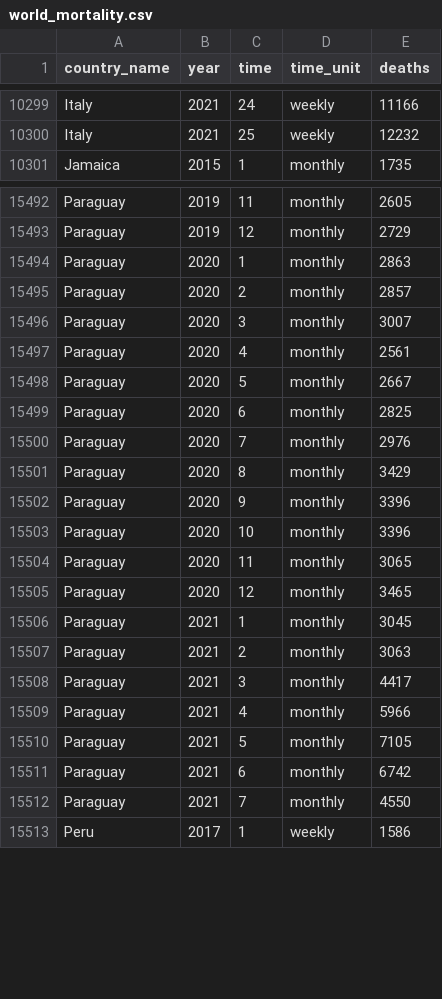
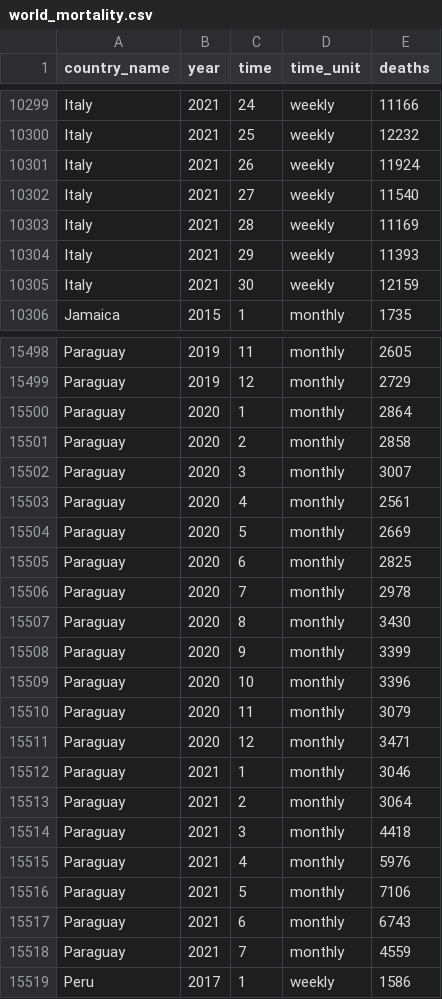
Before and after one commit to akarlinsky/world_mortality, a CSV file: world_mortality.csv, drawn as a sheet; only a part is shown, gaps mark what is left out; the diff covers the shown part only.

Commit message:
2021-09-24 Update 2
- New data: Italy, Moldova, Serbia.

- Revisions: Moldova, Paraguay.

```diff
--- a/world_mortality.csv
+++ b/world_mortality.csv
@@ -10300,2 +10300,7 @@ Italy,2021,24,weekly,11166
 Italy,2021,25,weekly,12232
+Italy,2021,26,weekly,11924
+Italy,2021,27,weekly,11540
+Italy,2021,28,weekly,11169
+Italy,2021,29,weekly,11393
+Italy,2021,30,weekly,12159
 Jamaica,2015,1,monthly,1735
@@ -15493,21 +15499,21 @@ Paraguay,2019,11,monthly,2605
 Paraguay,2019,12,monthly,2729
-Paraguay,2020,1,monthly,2863
-Paraguay,2020,2,monthly,2857
+Paraguay,2020,1,monthly,2864
+Paraguay,2020,2,monthly,2858
 Paraguay,2020,3,monthly,3007
 Paraguay,2020,4,monthly,2561
-Paraguay,2020,5,monthly,2667
+Paraguay,2020,5,monthly,2669
 Paraguay,2020,6,monthly,2825
-Paraguay,2020,7,monthly,2976
-Paraguay,2020,8,monthly,3429
-Paraguay,2020,9,monthly,3396
+Paraguay,2020,7,monthly,2978
+Paraguay,2020,8,monthly,3430
+Paraguay,2020,9,monthly,3399
 Paraguay,2020,10,monthly,3396
-Paraguay,2020,11,monthly,3065
-Paraguay,2020,12,monthly,3465
-Paraguay,2021,1,monthly,3045
-Paraguay,2021,2,monthly,3063
-Paraguay,2021,3,monthly,4417
-Paraguay,2021,4,monthly,5966
-Paraguay,2021,5,monthly,7105
-Paraguay,2021,6,monthly,6742
-Paraguay,2021,7,monthly,4550
+Paraguay,2020,11,monthly,3079
+Paraguay,2020,12,monthly,3471
+Paraguay,2021,1,monthly,3046
+Paraguay,2021,2,monthly,3064
+Paraguay,2021,3,monthly,4418
+Paraguay,2021,4,monthly,5976
+Paraguay,2021,5,monthly,7106
+Paraguay,2021,6,monthly,6743
+Paraguay,2021,7,monthly,4559
 Peru,2017,1,weekly,1586
```
Also changed, not shown: 2 added rows and 3 edited cells elsewhere in this file, 1 other file.
